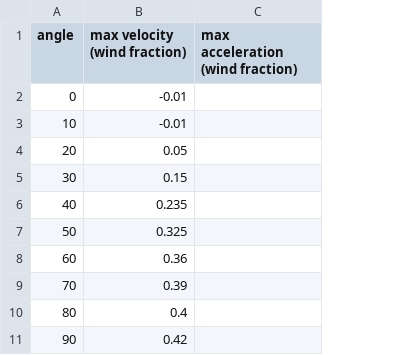
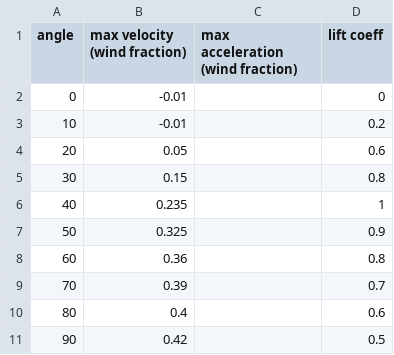
Before and after one commit to KasparSnashall/NerualNetSailer, a CSV file: speed.csv, drawn as a sheet; only a part is shown; the diff names each change by its address in the sheet, - before the commit and + after, or states it on an @@ line.

Commit message:
Added a lift coeff for angle of attack

```diff
--- a/speed.csv
+++ b/speed.csv
+column D (lift coeff), rows 2-11: 0 | 0.2 | 0.6 | 0.8 | 1 | 0.9 | 0.8 | 0.7 | 0.6 | 0.5
```
